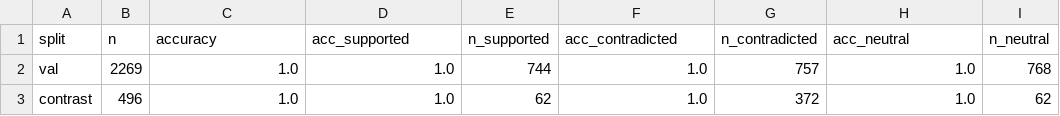
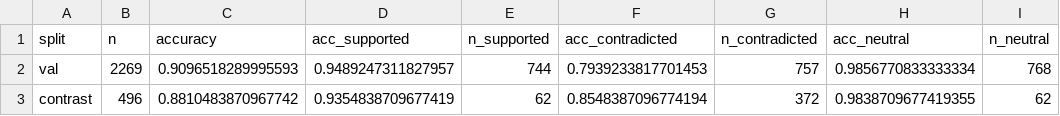
Before and after one commit to Afifa637/Path-Proman, a CSV file: reports/tables/s3_support.csv, drawn as a sheet; only a part is shown; the diff names each change by its address in the sheet, - before the commit and + after, or states it on an @@ line.

```diff
--- a/reports/tables/s3_support.csv
+++ b/reports/tables/s3_support.csv
-C2 (accuracy): 1.0
+C2 (accuracy): 0.9096518289995593
-D2 (acc_supported): 1.0
+D2 (acc_supported): 0.9489247311827957
-F2 (acc_contradicted): 1.0
+F2 (acc_contradicted): 0.7939233817701453
-H2 (acc_neutral): 1.0
+H2 (acc_neutral): 0.9856770833333334
-C3 (accuracy): 1.0
+C3 (accuracy): 0.8810483870967742
-D3 (acc_supported): 1.0
+D3 (acc_supported): 0.9354838709677419
-F3 (acc_contradicted): 1.0
+F3 (acc_contradicted): 0.8548387096774194
-H3 (acc_neutral): 1.0
+H3 (acc_neutral): 0.9838709677419355
```
Also changed, not shown: reports/tables/banglaverify_quality.csv, reports/tables/calibration.csv, 23 other files.
